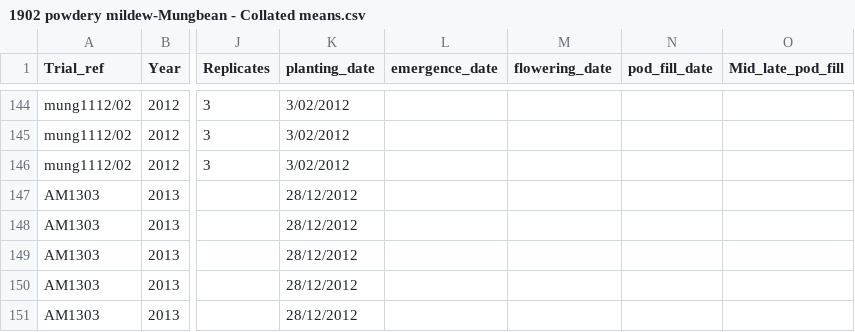
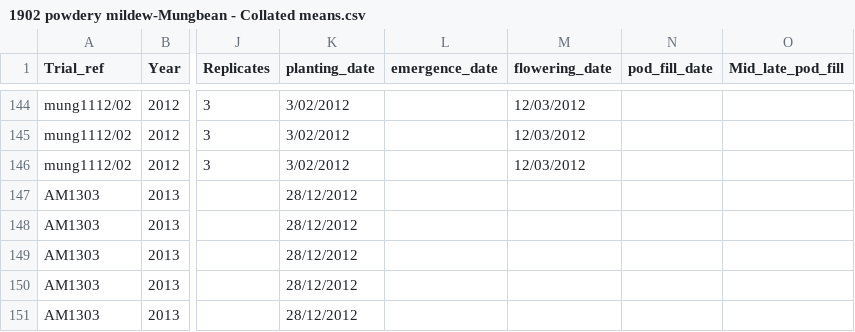
Before and after one commit to openplantpathology/Mungbean_PM, a CSV file: data/1902 powdery mildew-Mungbean - Collated means.csv, drawn as a sheet; only a part is shown, gaps mark what is left out; the diff covers the shown part only; the diff names each change by its address in the sheet, - before the commit and + after, or states it on an @@ line.

```diff
--- a/data/1902 powdery mildew-Mungbean - Collated means.csv
+++ b/data/1902 powdery mildew-Mungbean - Collated means.csv
-M144:M146 (flowering_date): (empty)
+M144:M146 (flowering_date): 12/03/2012
```
Also changed, not shown: 42 edited cells elsewhere in this file, 2 other files.
